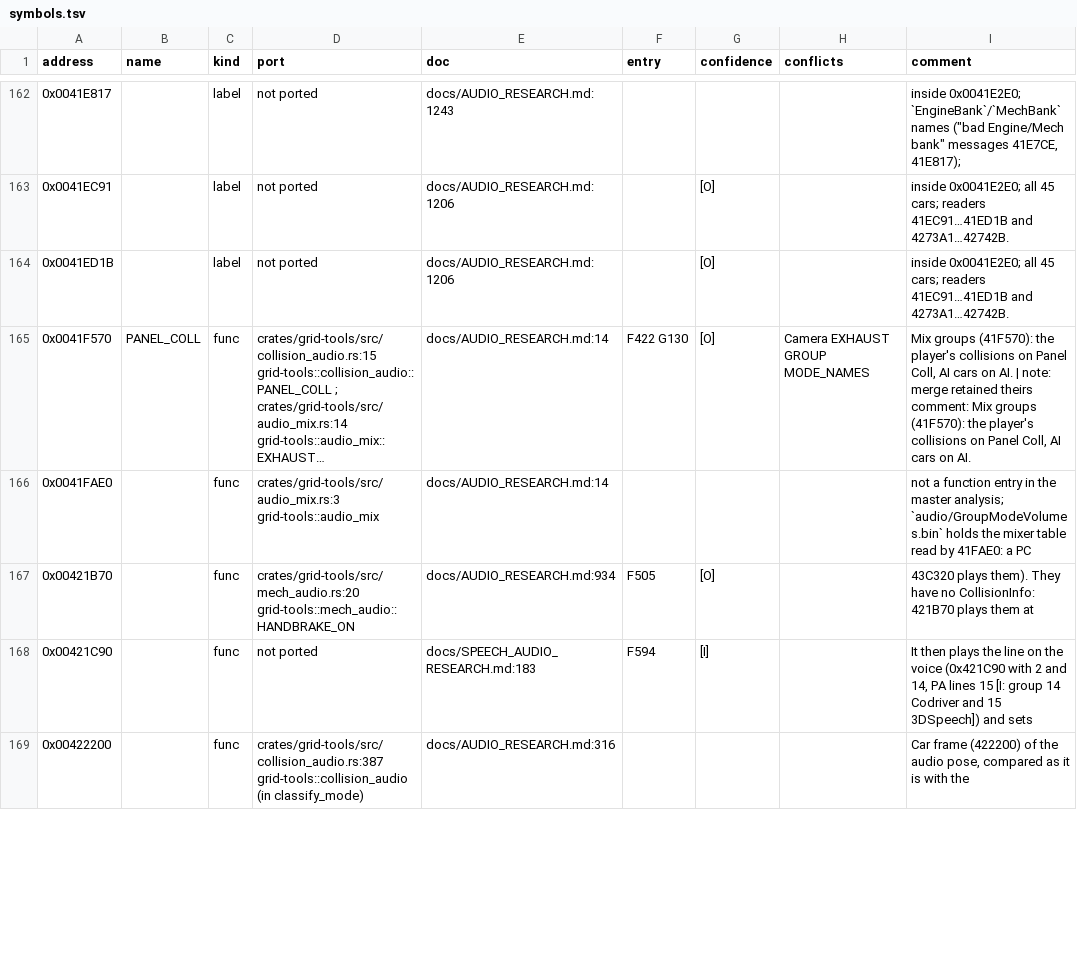
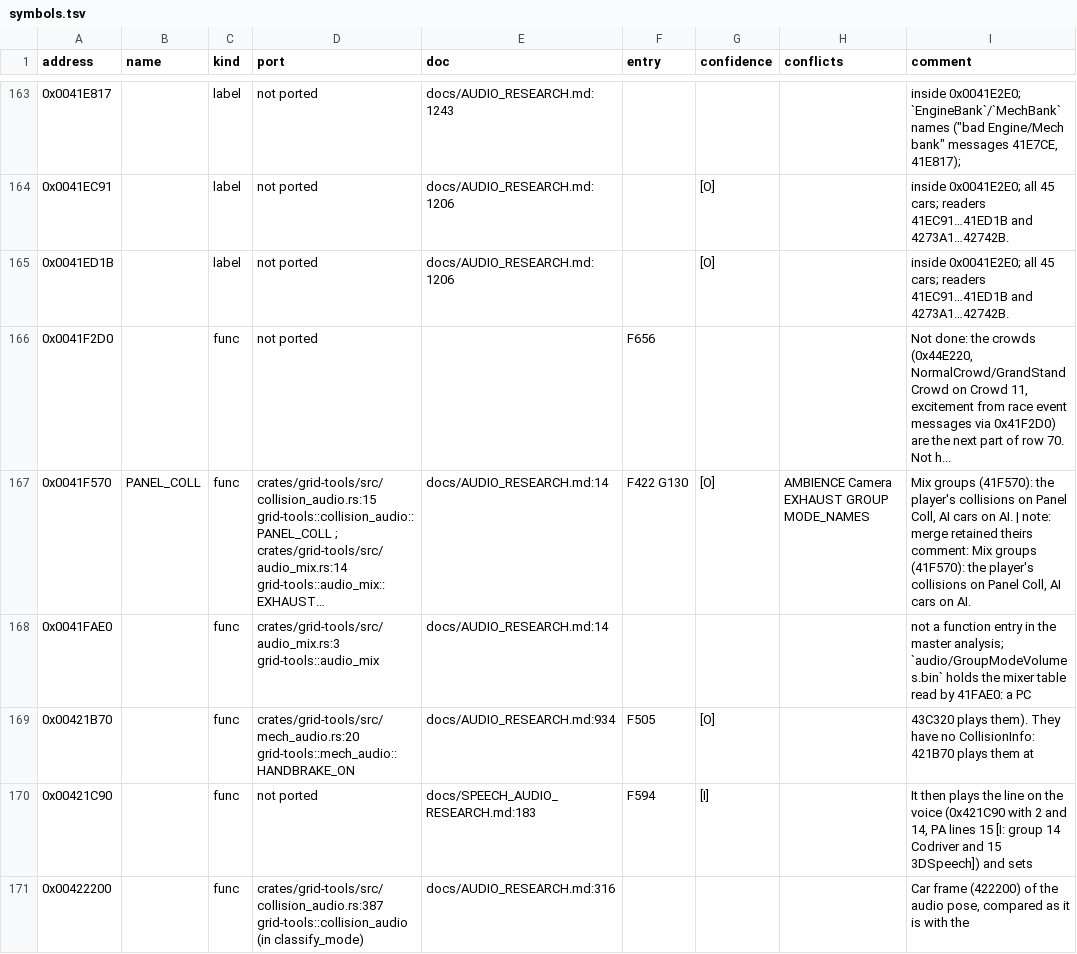
Before and after one commit to PipeKnight/drig-race-driver, a TSV file: docs/re/symbols.tsv, drawn as a sheet; only a part is shown, gaps mark what is left out; long unchanged cells end in …; addresses are those after the commit; the diff covers the shown part only; the diff names each change by its address in the sheet, - before the commit and + after, or states it on an @@ line.

Commit message:
Location ambience: the track's AutoPlay field around the player (backlog row 70, F656)

```diff
--- a/docs/re/symbols.tsv
+++ b/docs/re/symbols.tsv
+row 166: 0x0041F2D0 |  | func | not ported |  | F656 |  |  | Not done: the crowds (0x44E220, NormalCrowd/GrandStandCrowd on Crowd 11, excitement from race event messages via 0x41F2D0) are the next part of row 70. Not h...
-H167 (conflicts): Camera EXHAUST GROUP MODE_NAMES
+H167 (conflicts): AMBIENCE Camera EXHAUST GROUP MODE_NAMES
```
Also changed, not shown: 17 added rows and 44 edited cells elsewhere in this file, 9 other files.
